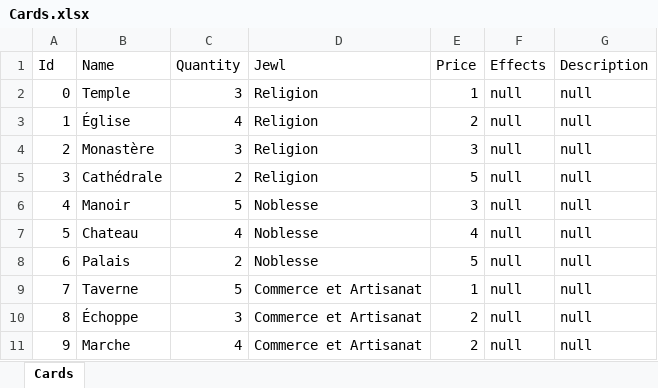
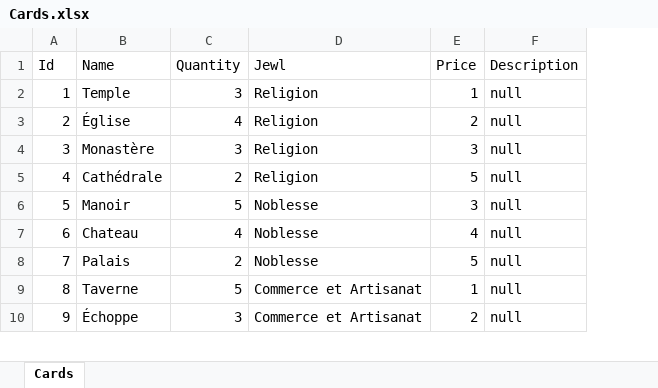
Before and after one commit to Supervinh/PNS-projet-Citadelles-21-22, an Excel workbook: data/Cards.xlsx, sheet Cards, drawn as a sheet; only a part is shown; values as stored, in another font and other column widths than the file's, no borders; removed rows and columns are numbered as before the commit, all else as after; the diff covers the shown part only; the diff names each change by its address in the sheet, - before the commit and + after, or states it on an @@ line.

Commit message:
Added Excel File for Character and Building #2

```diff
--- a/data/Cards.xlsx (sheet Cards)
+++ b/data/Cards.xlsx (sheet Cards)
-column F (Effects), rows 3-11: all null
-row 2: 0 | Temple | 3 | Religion | 1 | null | null
-B2 (Name): Église
+B2 (Name): Temple
-C2 (Quantity): 4
+C2 (Quantity): 3
-E2 (Price): 2
+E2 (Price): 1
-B3 (Name): Monastère
+B3 (Name): Église
-C3 (Quantity): 3
+C3 (Quantity): 4
-E3 (Price): 3
+E3 (Price): 2
-B4 (Name): Cathédrale
+B4 (Name): Monastère
-C4 (Quantity): 2
+C4 (Quantity): 3
-E4 (Price): 5
+E4 (Price): 3
-B5 (Name): Manoir
+B5 (Name): Cathédrale
-C5 (Quantity): 5
+C5 (Quantity): 2
-D5 (Jewl): Noblesse
+D5 (Jewl): Religion
-E5 (Price): 3
+E5 (Price): 5
-B6 (Name): Chateau
+B6 (Name): Manoir
-C6 (Quantity): 4
+C6 (Quantity): 5
-E6 (Price): 4
+E6 (Price): 3
-B7 (Name): Palais
+B7 (Name): Chateau
-C7 (Quantity): 2
+C7 (Quantity): 4
-E7 (Price): 5
+E7 (Price): 4
-B8 (Name): Taverne
+B8 (Name): Palais
-C8 (Quantity): 5
+C8 (Quantity): 2
-D8 (Jewl): Commerce et Artisanat
+D8 (Jewl): Noblesse
-E8 (Price): 1
+E8 (Price): 5
-B9 (Name): Échoppe
+B9 (Name): Taverne
-C9 (Quantity): 3
+C9 (Quantity): 5
-E9 (Price): 2
+E9 (Price): 1
-B10 (Name): Marche
+B10 (Name): Échoppe
-C10 (Quantity): 4
+C10 (Quantity): 3
```
Also changed, not shown: 1 added row and 47 edited cells elsewhere in this sheet, 6 other files.
